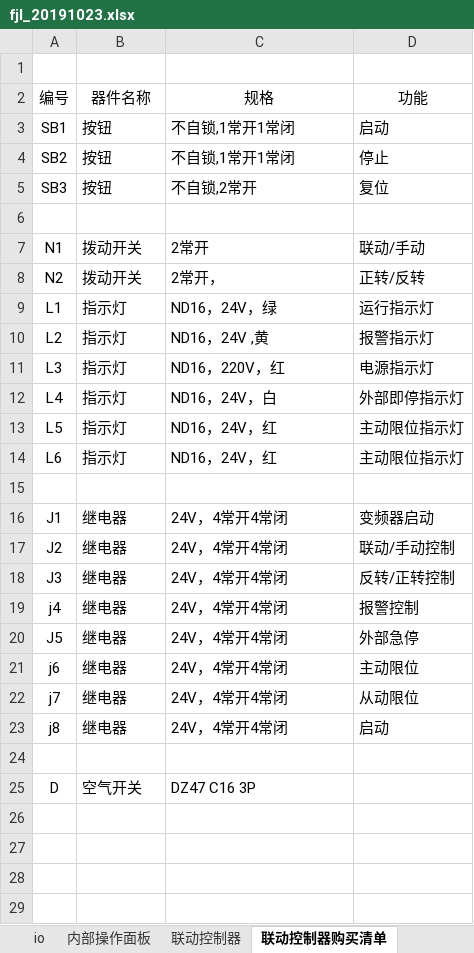
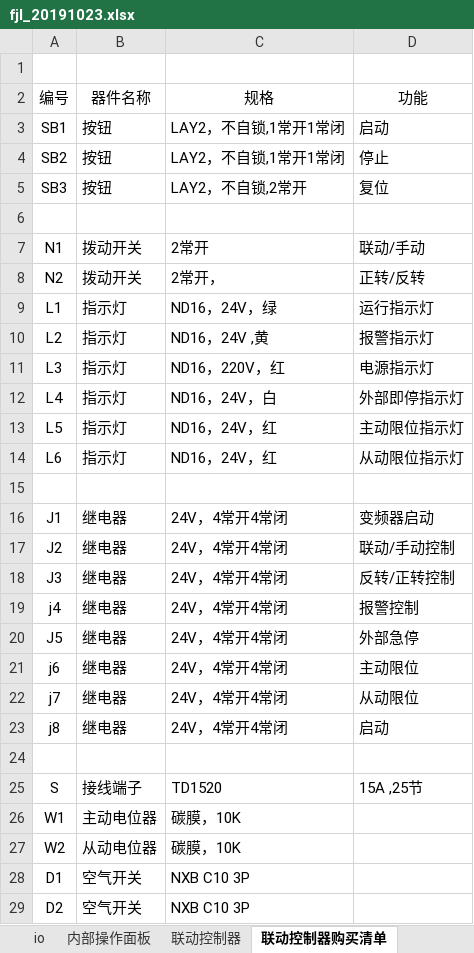
Before and after one commit to microsysdeve/fjl_20191023, an Excel workbook: fjl_20191023.xlsx, sheet 联动控制器购买清单, drawn as a sheet; values as stored, in another font and other column widths than the file's, no borders; addresses are those after the commit; the diff names each change by its address in the sheet, - before the commit and + after, or states it on an @@ line.

```diff
--- a/fjl_20191023.xlsx (sheet 联动控制器购买清单)
+++ b/fjl_20191023.xlsx (sheet 联动控制器购买清单)
-C3:C4 (规格): 不自锁,1常开1常闭
+C3:C4 (规格): LAY2，不自锁,1常开1常闭
-C5 (规格): 不自锁,2常开
+C5 (规格): LAY2，不自锁,2常开
-D14 (功能): 主动限位指示灯
+D14 (功能): 从动限位指示灯
+row 25: S | 接线端子 | TD1520 | 15A ,25节
+row 26: W1 | 主动电位器 | 碳膜，10K
+row 27: W2 | 从动电位器 | 碳膜，10K
-A28 (编号): D
+A28 (编号): D1
-C28 (规格): DZ47 C16 3P
+C28 (规格): NXB C10 3P
+row 29: D2 | 空气开关 | NXB C10 3P
```
Also changed, not shown: sheet 联动控制器, 6 other files.
